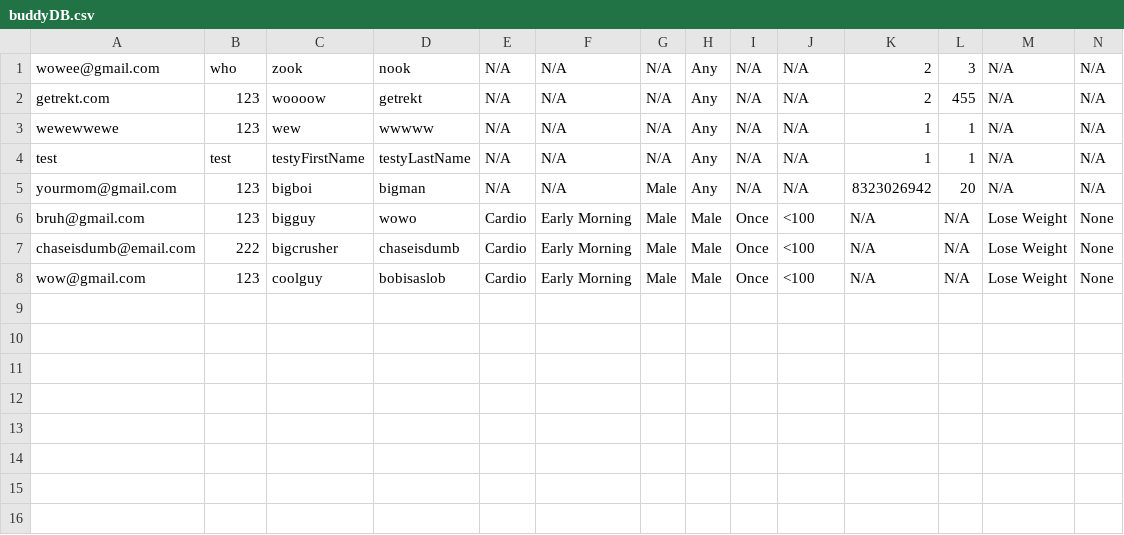
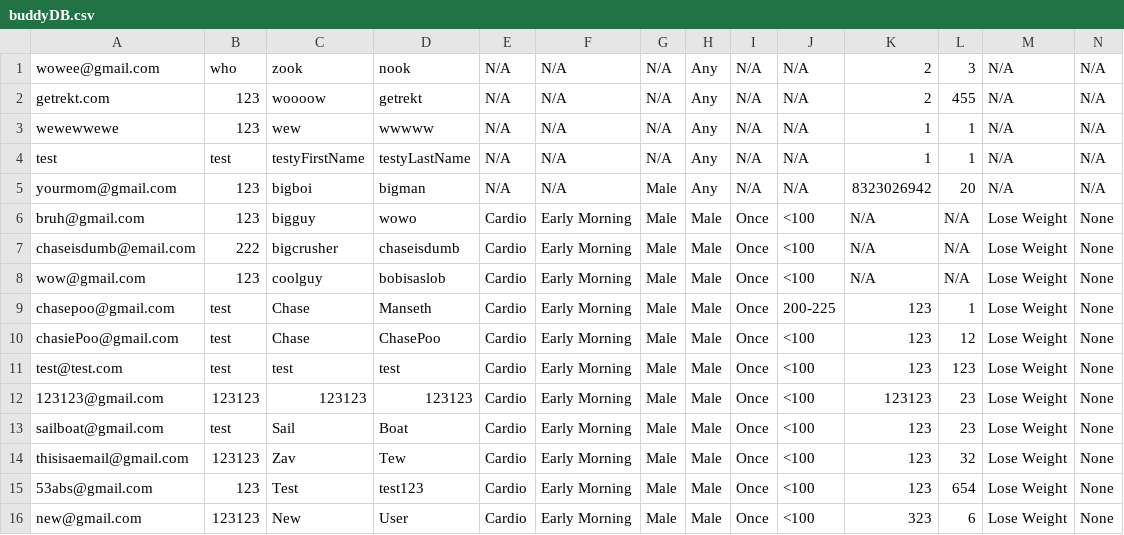
Before and after one commit to ChaseManseth/BicepBuddy, a CSV file: BicepBuddyApp/buddyDB.csv, drawn as a sheet; the diff names each change by its address in the sheet, - before the commit and + after, or states it on an @@ line.

Commit message:
Added API user signUp and added two new data objects to the User

```diff
--- a/BicepBuddyApp/buddyDB.csv
+++ b/BicepBuddyApp/buddyDB.csv
+row 9: chasepoo@gmail.com | test | Chase | Manseth | Cardio | Early Morning | Male | Male | Once | 200-225 | 123 | 1 | Lose Weight | None
+row 10: chasiePoo@gmail.com | test | Chase | ChasePoo | Cardio | Early Morning | Male | Male | Once | <100 | 123 | 12 | Lose Weight | None
+row 11: test@test.com | test | test | test | Cardio | Early Morning | Male | Male | Once | <100 | 123 | 123 | Lose Weight | None
+row 12: 123123@gmail.com | 123123 | 123123 | 123123 | Cardio | Early Morning | Male | Male | Once | <100 | 123123 | 23 | Lose Weight | None
+row 13: sailboat@gmail.com | test | Sail | Boat | Cardio | Early Morning | Male | Male | Once | <100 | 123 | 23 | Lose Weight | None
+row 14: thisisaemail@gmail.com | 123123 | Zav | Tew | Cardio | Early Morning | Male | Male | Once | <100 | 123 | 32 | Lose Weight | None
+row 15: 53abs@gmail.com | 123 | Test | test123 | Cardio | Early Morning | Male | Male | Once | <100 | 123 | 654 | Lose Weight | None
+row 16: new@gmail.com | 123123 | New | User | Cardio | Early Morning | Male | Male | Once | <100 | 323 | 6 | Lose Weight | None
```
Also changed, not shown: 7 other files.
